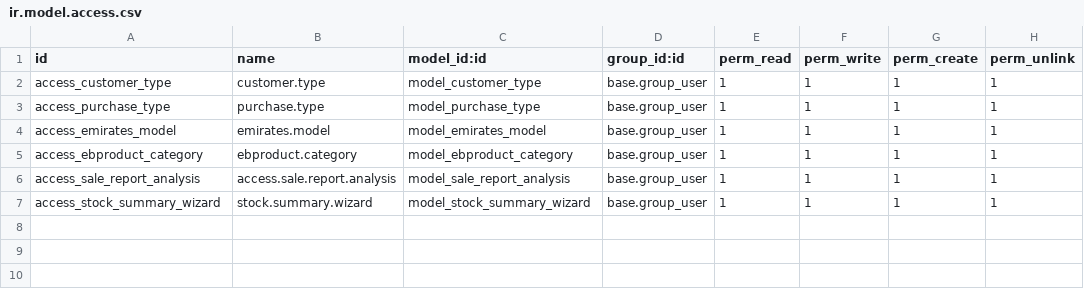
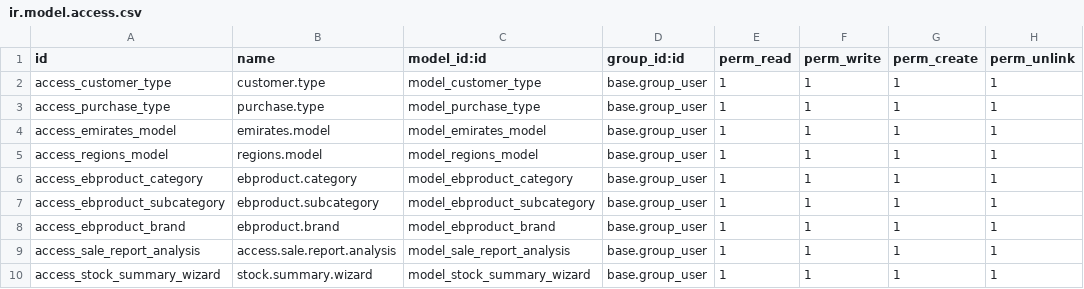
Before and after one commit to elitbuzzBdOdoo/al_rabiya, a CSV file: security/ir.model.access.csv, drawn as a sheet; the diff names each change by its address in the sheet, - before the commit and + after, or states it on an @@ line.

Commit message:
category,brand,subcategory,region,emirates

```diff
--- a/security/ir.model.access.csv
+++ b/security/ir.model.access.csv
+row 5: access_regions_model | regions.model | model_regions_model | base.group_user | 1 | 1 | 1 | 1
+row 7: access_ebproduct_subcategory | ebproduct.subcategory | model_ebproduct_subcategory | base.group_user | 1 | 1 | 1 | 1
+row 8: access_ebproduct_brand | ebproduct.brand | model_ebproduct_brand | base.group_user | 1 | 1 | 1 | 1
```
Also changed, not shown: 24 other files.
